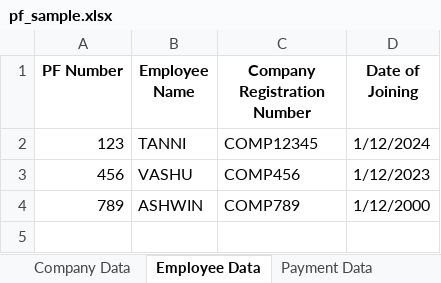
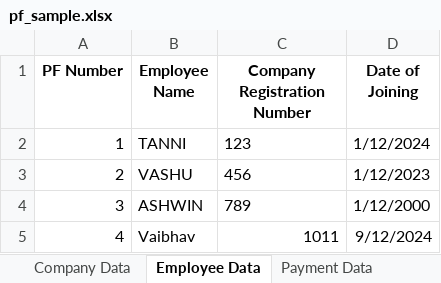
Before and after one commit to vashujoshi/pf_details, an Excel workbook: pf_sample.xlsx, sheet Employee Data, drawn as a sheet; values as stored, in another font and other column widths than the file's, no borders; the diff names each change by its address in the sheet, - before the commit and + after, or states it on an @@ line.

```diff
--- a/pf_sample.xlsx (sheet Employee Data)
+++ b/pf_sample.xlsx (sheet Employee Data)
-A2 (PF Number): 123
+A2 (PF Number): 1
-C2 (Company Registration Number): COMP12345
+C2 (Company Registration Number): 123
-A3 (PF Number): 456
+A3 (PF Number): 2
-C3 (Company Registration Number): COMP456
+C3 (Company Registration Number): 456
-A4 (PF Number): 789
+A4 (PF Number): 3
-C4 (Company Registration Number): COMP789
+C4 (Company Registration Number): 789
+row 5: 4 | Vaibhav | 1011 | 9/12/2024
```
Also changed, not shown: sheet Company Data, sheet Payment Data, 3 other files.
